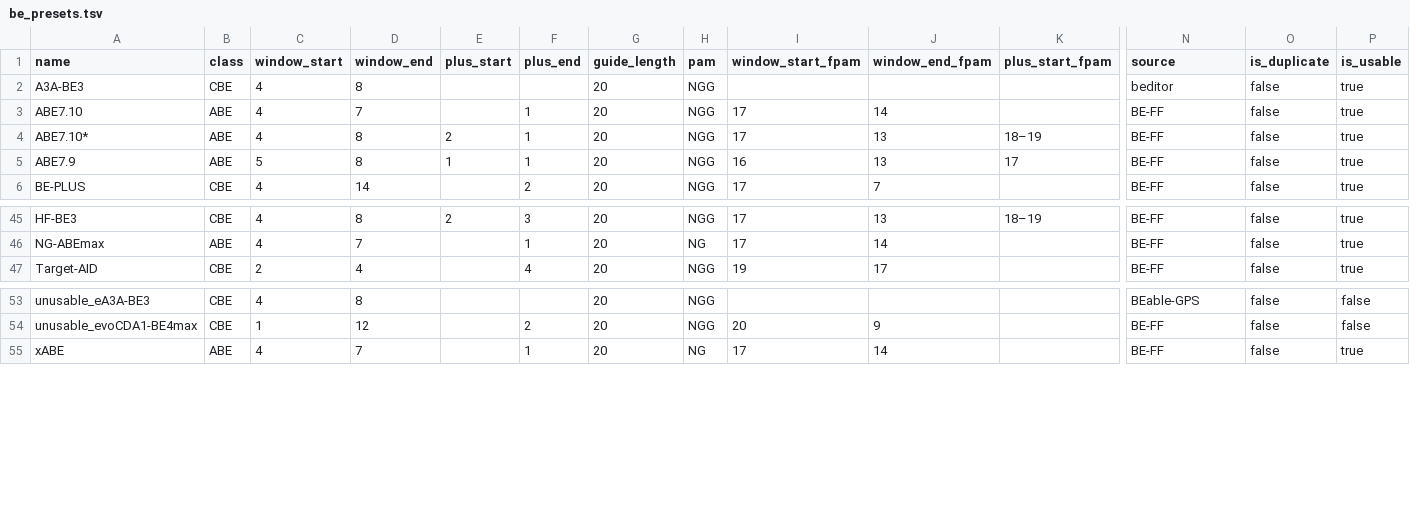
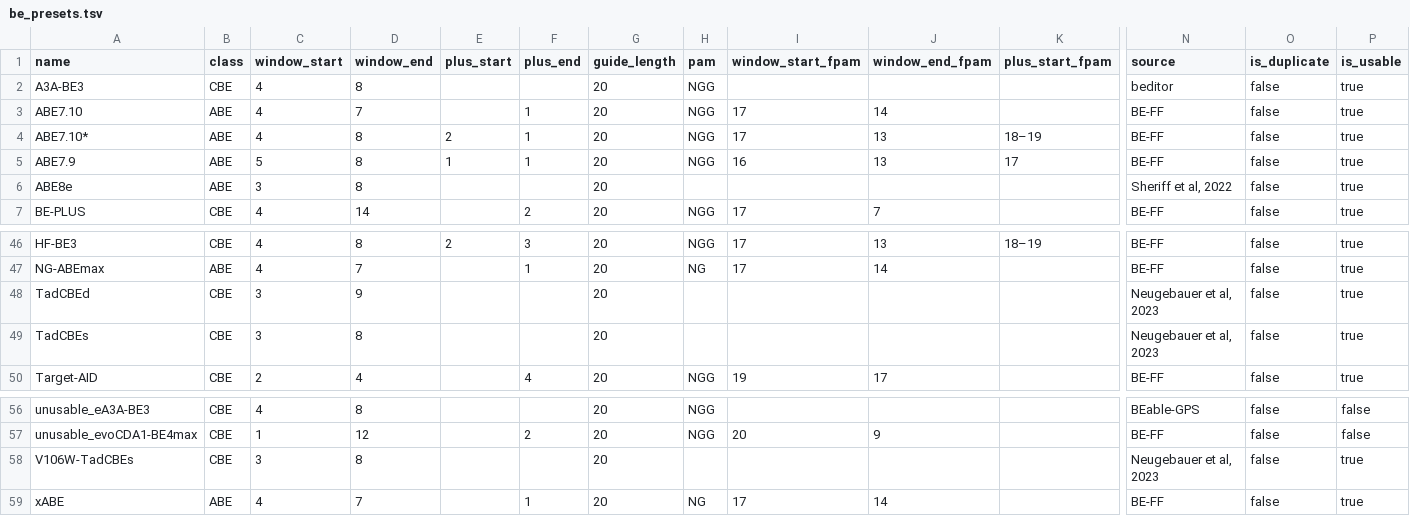
Before and after one commit to ostendorflab/bescreen, a TSV file: bescreen/base_editors/be_presets.tsv, drawn as a sheet; only a part is shown, gaps mark what is left out; rows hold the shown columns only; the diff names each change by its address in the sheet, - before the commit and + after, or states it on an @@ line.

Commit message:
unlinked PAM from presets

```diff
--- a/bescreen/base_editors/be_presets.tsv
+++ b/bescreen/base_editors/be_presets.tsv
+row 6: ABE8e | ABE | 3 | 8 |  |  | 20 |  |  |  |  | Sheriff et al, 2022 | false | true
+row 48: TadCBEd | CBE | 3 | 9 |  |  | 20 |  |  |  |  | Neugebauer et al, 2023 | false | true
+row 49: TadCBEs | CBE | 3 | 8 |  |  | 20 |  |  |  |  | Neugebauer et al, 2023 | false | true
+row 58: V106W-TadCBEs | CBE | 3 | 8 |  |  | 20 |  |  |  |  | Neugebauer et al, 2023 | false | true
```
Also changed, not shown: 2 other files.
